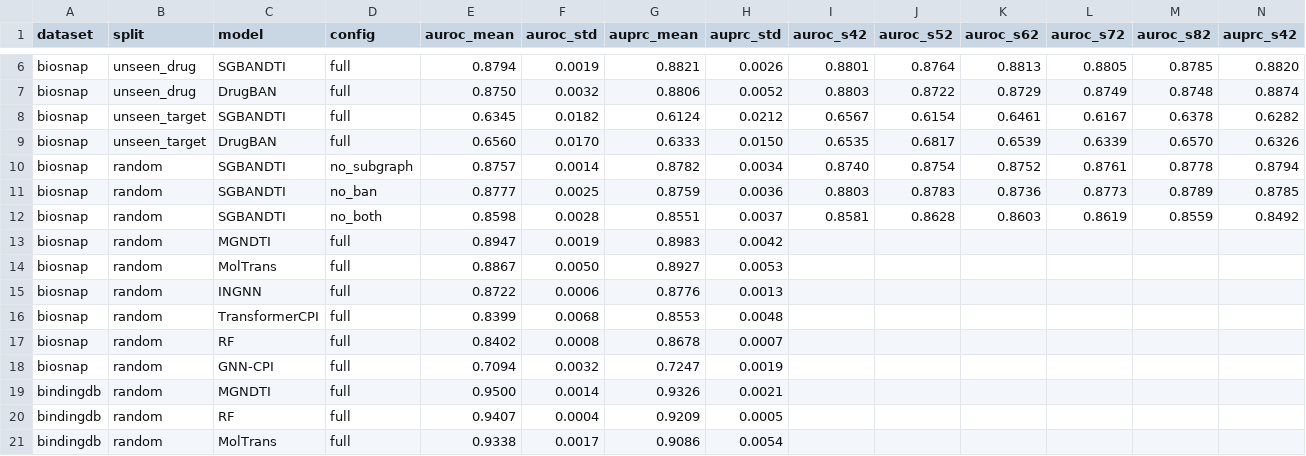
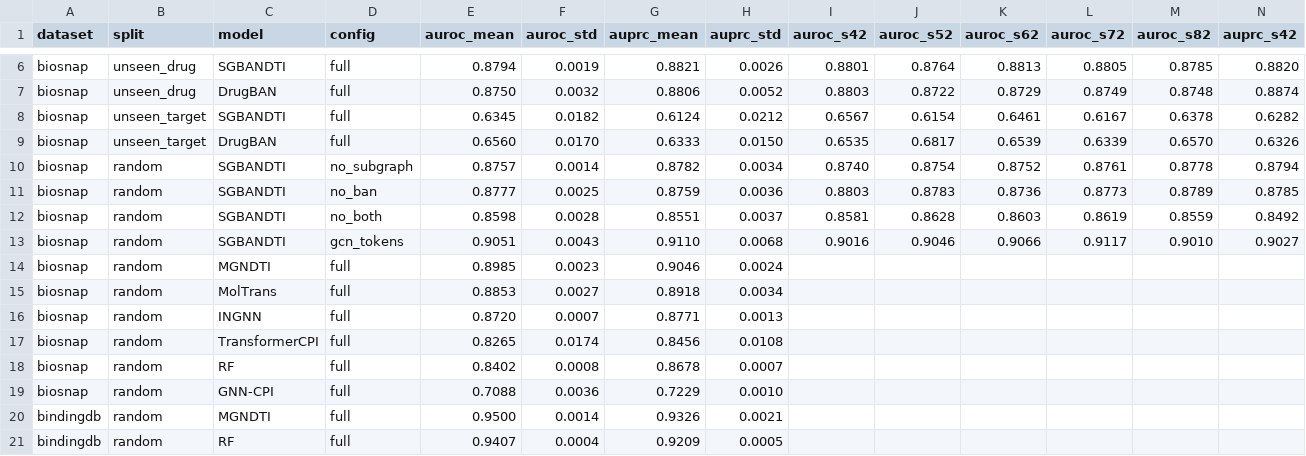
Before and after one commit to BMJ520tc/-SGBANDTI-paper, a CSV file: results/results_manifest.csv, drawn as a sheet; only a part is shown, gaps mark what is left out; the shorter side is filled out with more unchanged rows; addresses are those after the commit; rows hold the shown columns only; the diff names each change by its address in the sheet, - before the commit and + after, or states it on an @@ line.

```diff
--- a/results/results_manifest.csv
+++ b/results/results_manifest.csv
+row 13: biosnap | random | SGBANDTI | gcn_tokens | 0.9051 | 0.0043 | 0.9110 | 0.0068 | 0.9016 | 0.9046 | 0.9066 | 0.9117 | 0.9010 | 0.9027
-E14 (auroc_mean): 0.8947
+E14 (auroc_mean): 0.8985
-F14 (auroc_std): 0.0019
+F14 (auroc_std): 0.0023
-G14 (auprc_mean): 0.8983
+G14 (auprc_mean): 0.9046
-H14 (auprc_std): 0.0042
+H14 (auprc_std): 0.0024
-E15 (auroc_mean): 0.8867
+E15 (auroc_mean): 0.8853
-F15 (auroc_std): 0.0050
+F15 (auroc_std): 0.0027
-G15 (auprc_mean): 0.8927
+G15 (auprc_mean): 0.8918
-H15 (auprc_std): 0.0053
+H15 (auprc_std): 0.0034
-E16 (auroc_mean): 0.8722
+E16 (auroc_mean): 0.8720
-F16 (auroc_std): 0.0006
+F16 (auroc_std): 0.0007
-G16 (auprc_mean): 0.8776
+G16 (auprc_mean): 0.8771
-E17 (auroc_mean): 0.8399
+E17 (auroc_mean): 0.8265
-F17 (auroc_std): 0.0068
+F17 (auroc_std): 0.0174
-G17 (auprc_mean): 0.8553
+G17 (auprc_mean): 0.8456
-H17 (auprc_std): 0.0048
+H17 (auprc_std): 0.0108
-E19 (auroc_mean): 0.7094
+E19 (auroc_mean): 0.7088
-F19 (auroc_std): 0.0032
+F19 (auroc_std): 0.0036
-G19 (auprc_mean): 0.7247
+G19 (auprc_mean): 0.7229
-H19 (auprc_std): 0.0019
+H19 (auprc_std): 0.0010
```
Also changed, not shown: 42 other files.
